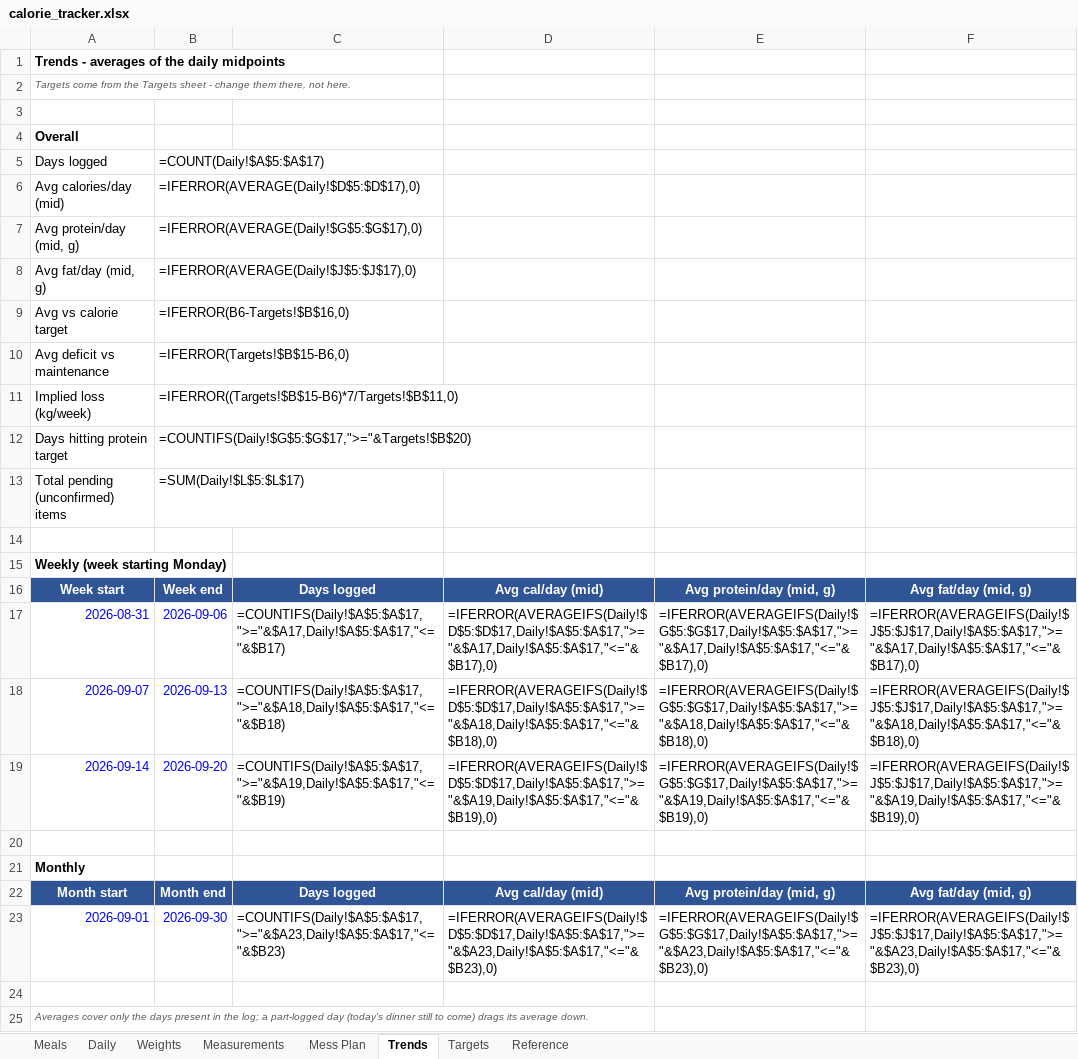
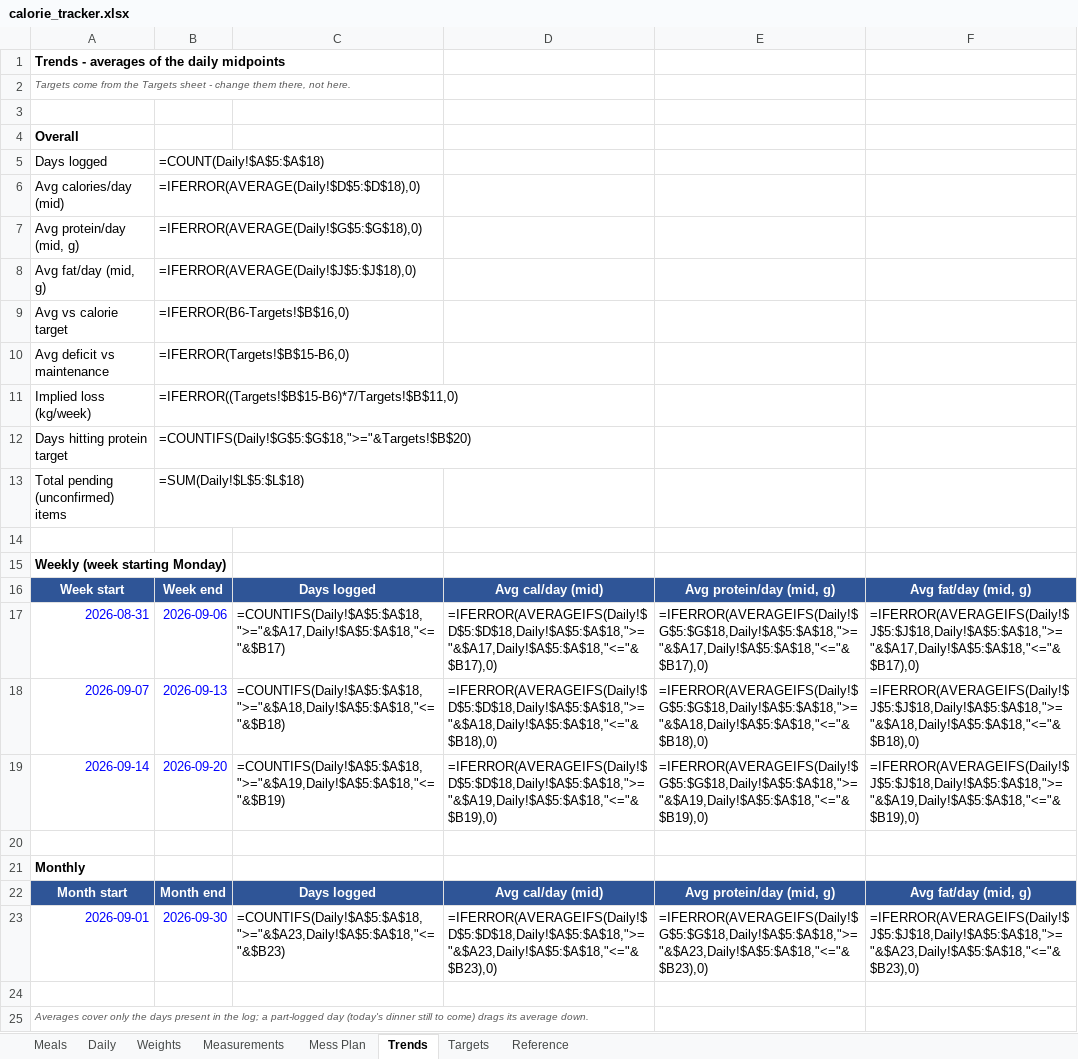
Before and after one commit to cakiran369/Kiranwebsite, an Excel workbook: nutrition/calorie_tracker.xlsx, sheet Trends, drawn as a sheet; values as stored, in another font and other column widths than the file's, no borders; formulas without a stored value are shown as written; the diff names each change by its address in the sheet, - before the commit and + after, or states it on an @@ line.

```diff
--- a/nutrition/calorie_tracker.xlsx (sheet Trends)
+++ b/nutrition/calorie_tracker.xlsx (sheet Trends)
-B5: =COUNT(Daily!$A$5:$A$17)
+B5: =COUNT(Daily!$A$5:$A$18)
-B6: =IFERROR(AVERAGE(Daily!$D$5:$D$17),0)
+B6: =IFERROR(AVERAGE(Daily!$D$5:$D$18),0)
-B7: =IFERROR(AVERAGE(Daily!$G$5:$G$17),0)
+B7: =IFERROR(AVERAGE(Daily!$G$5:$G$18),0)
-B8: =IFERROR(AVERAGE(Daily!$J$5:$J$17),0)
+B8: =IFERROR(AVERAGE(Daily!$J$5:$J$18),0)
-B12: =COUNTIFS(Daily!$G$5:$G$17,">="&Targets!$B$20)
+B12: =COUNTIFS(Daily!$G$5:$G$18,">="&Targets!$B$20)
-B13: =SUM(Daily!$L$5:$L$17)
+B13: =SUM(Daily!$L$5:$L$18)
-C17: =COUNTIFS(Daily!$A$5:$A$17,">="&$A17,Daily!$A$5:$A$17,"<="&$B17)
+C17: =COUNTIFS(Daily!$A$5:$A$18,">="&$A17,Daily!$A$5:$A$18,"<="&$B17)
-D17: =IFERROR(AVERAGEIFS(Daily!$D$5:$D$17,Daily!$A$5:$A$17,">="&$A17,Daily!$A$5:$A$17,"<="&$B17),0)
+D17: =IFERROR(AVERAGEIFS(Daily!$D$5:$D$18,Daily!$A$5:$A$18,">="&$A17,Daily!$A$5:$A$18,"<="&$B17),0)
-E17: =IFERROR(AVERAGEIFS(Daily!$G$5:$G$17,Daily!$A$5:$A$17,">="&$A17,Daily!$A$5:$A$17,"<="&$B17),0)
+E17: =IFERROR(AVERAGEIFS(Daily!$G$5:$G$18,Daily!$A$5:$A$18,">="&$A17,Daily!$A$5:$A$18,"<="&$B17),0)
-F17: =IFERROR(AVERAGEIFS(Daily!$J$5:$J$17,Daily!$A$5:$A$17,">="&$A17,Daily!$A$5:$A$17,"<="&$B17),0)
+F17: =IFERROR(AVERAGEIFS(Daily!$J$5:$J$18,Daily!$A$5:$A$18,">="&$A17,Daily!$A$5:$A$18,"<="&$B17),0)
-C18: =COUNTIFS(Daily!$A$5:$A$17,">="&$A18,Daily!$A$5:$A$17,"<="&$B18)
+C18: =COUNTIFS(Daily!$A$5:$A$18,">="&$A18,Daily!$A$5:$A$18,"<="&$B18)
-D18: =IFERROR(AVERAGEIFS(Daily!$D$5:$D$17,Daily!$A$5:$A$17,">="&$A18,Daily!$A$5:$A$17,"<="&$B18),0)
+D18: =IFERROR(AVERAGEIFS(Daily!$D$5:$D$18,Daily!$A$5:$A$18,">="&$A18,Daily!$A$5:$A$18,"<="&$B18),0)
-E18: =IFERROR(AVERAGEIFS(Daily!$G$5:$G$17,Daily!$A$5:$A$17,">="&$A18,Daily!$A$5:$A$17,"<="&$B18),0)
+E18: =IFERROR(AVERAGEIFS(Daily!$G$5:$G$18,Daily!$A$5:$A$18,">="&$A18,Daily!$A$5:$A$18,"<="&$B18),0)
-F18: =IFERROR(AVERAGEIFS(Daily!$J$5:$J$17,Daily!$A$5:$A$17,">="&$A18,Daily!$A$5:$A$17,"<="&$B18),0)
+F18: =IFERROR(AVERAGEIFS(Daily!$J$5:$J$18,Daily!$A$5:$A$18,">="&$A18,Daily!$A$5:$A$18,"<="&$B18),0)
-C19: =COUNTIFS(Daily!$A$5:$A$17,">="&$A19,Daily!$A$5:$A$17,"<="&$B19)
+C19: =COUNTIFS(Daily!$A$5:$A$18,">="&$A19,Daily!$A$5:$A$18,"<="&$B19)
-D19: =IFERROR(AVERAGEIFS(Daily!$D$5:$D$17,Daily!$A$5:$A$17,">="&$A19,Daily!$A$5:$A$17,"<="&$B19),0)
+D19: =IFERROR(AVERAGEIFS(Daily!$D$5:$D$18,Daily!$A$5:$A$18,">="&$A19,Daily!$A$5:$A$18,"<="&$B19),0)
-E19: =IFERROR(AVERAGEIFS(Daily!$G$5:$G$17,Daily!$A$5:$A$17,">="&$A19,Daily!$A$5:$A$17,"<="&$B19),0)
+E19: =IFERROR(AVERAGEIFS(Daily!$G$5:$G$18,Daily!$A$5:$A$18,">="&$A19,Daily!$A$5:$A$18,"<="&$B19),0)
-F19: =IFERROR(AVERAGEIFS(Daily!$J$5:$J$17,Daily!$A$5:$A$17,">="&$A19,Daily!$A$5:$A$17,"<="&$B19),0)
+F19: =IFERROR(AVERAGEIFS(Daily!$J$5:$J$18,Daily!$A$5:$A$18,">="&$A19,Daily!$A$5:$A$18,"<="&$B19),0)
-C23: =COUNTIFS(Daily!$A$5:$A$17,">="&$A23,Daily!$A$5:$A$17,"<="&$B23)
+C23: =COUNTIFS(Daily!$A$5:$A$18,">="&$A23,Daily!$A$5:$A$18,"<="&$B23)
-D23: =IFERROR(AVERAGEIFS(Daily!$D$5:$D$17,Daily!$A$5:$A$17,">="&$A23,Daily!$A$5:$A$17,"<="&$B23),0)
+D23: =IFERROR(AVERAGEIFS(Daily!$D$5:$D$18,Daily!$A$5:$A$18,">="&$A23,Daily!$A$5:$A$18,"<="&$B23),0)
-E23: =IFERROR(AVERAGEIFS(Daily!$G$5:$G$17,Daily!$A$5:$A$17,">="&$A23,Daily!$A$5:$A$17,"<="&$B23),0)
+E23: =IFERROR(AVERAGEIFS(Daily!$G$5:$G$18,Daily!$A$5:$A$18,">="&$A23,Daily!$A$5:$A$18,"<="&$B23),0)
-F23: =IFERROR(AVERAGEIFS(Daily!$J$5:$J$17,Daily!$A$5:$A$17,">="&$A23,Daily!$A$5:$A$17,"<="&$B23),0)
+F23: =IFERROR(AVERAGEIFS(Daily!$J$5:$J$18,Daily!$A$5:$A$18,">="&$A23,Daily!$A$5:$A$18,"<="&$B23),0)
```
Also changed, not shown: sheet Daily, sheet Meals, 2 other files.
